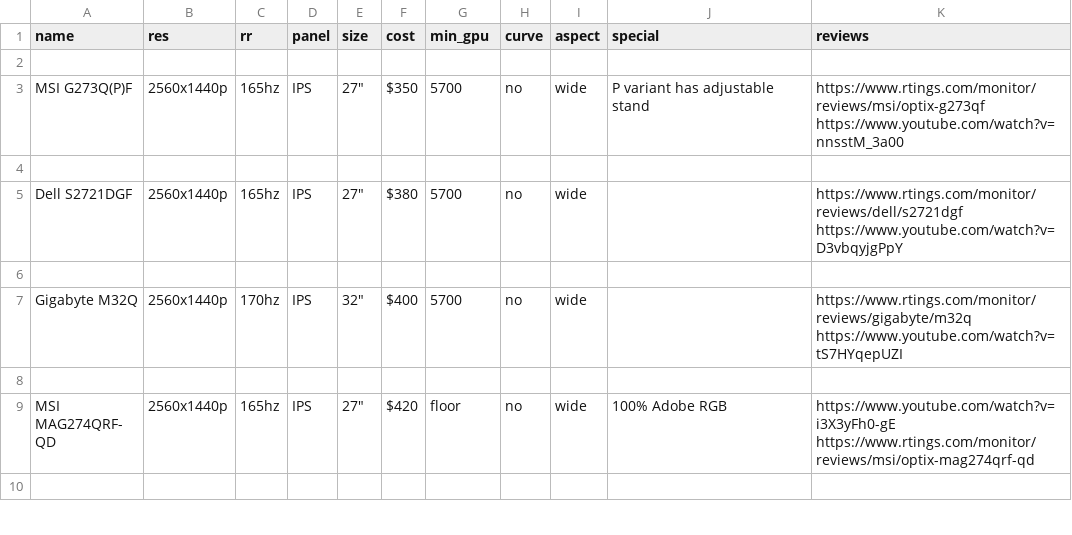
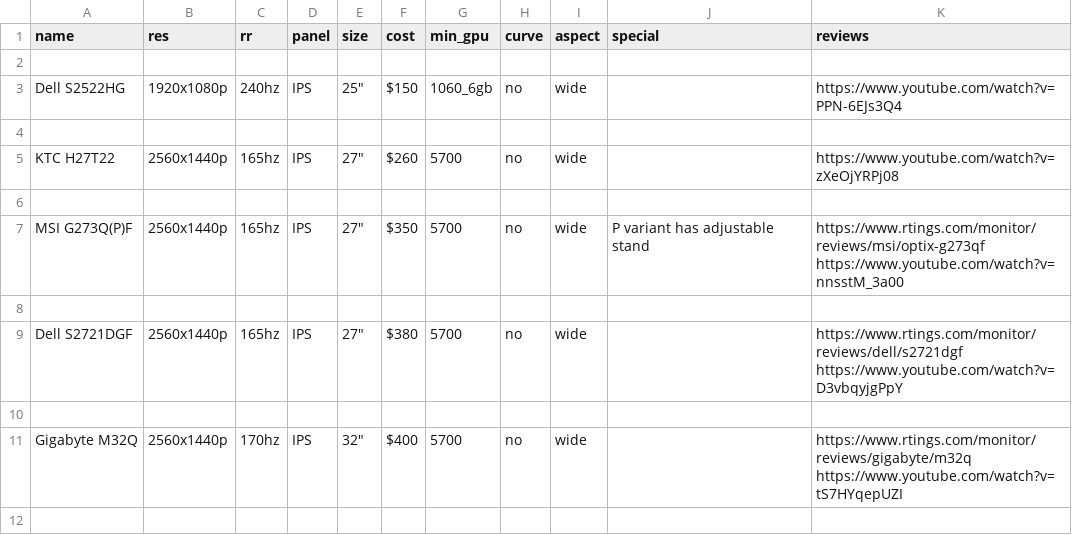
Before and after one commit to ChandradeepC/FrogAI, a CSV file: data/motion_text.csv, drawn as a sheet; only a part is shown; the shorter side is filled out with more unchanged rows; the diff names each change by its address in the sheet, - before the commit and + after, or states it on an @@ line.

```diff
--- a/data/motion_text.csv
+++ b/data/motion_text.csv
+row 3: Dell S2522HG | 1920x1080p | 240hz | IPS | 25" | $150 | 1060_6gb | no | wide |  | https://www.youtube.com/watch?v=PPN-6EJs3Q4
+row 4: (empty)
+row 5: KTC H27T22 | 2560x1440p | 165hz | IPS | 27" | $260 | 5700 | no | wide |  | https://www.youtube.com/watch?v=zXeOjYRPj08
+row 6: (empty)
```
Also changed, not shown: data/jack.csv, data/motion.csv, 3 other files.
